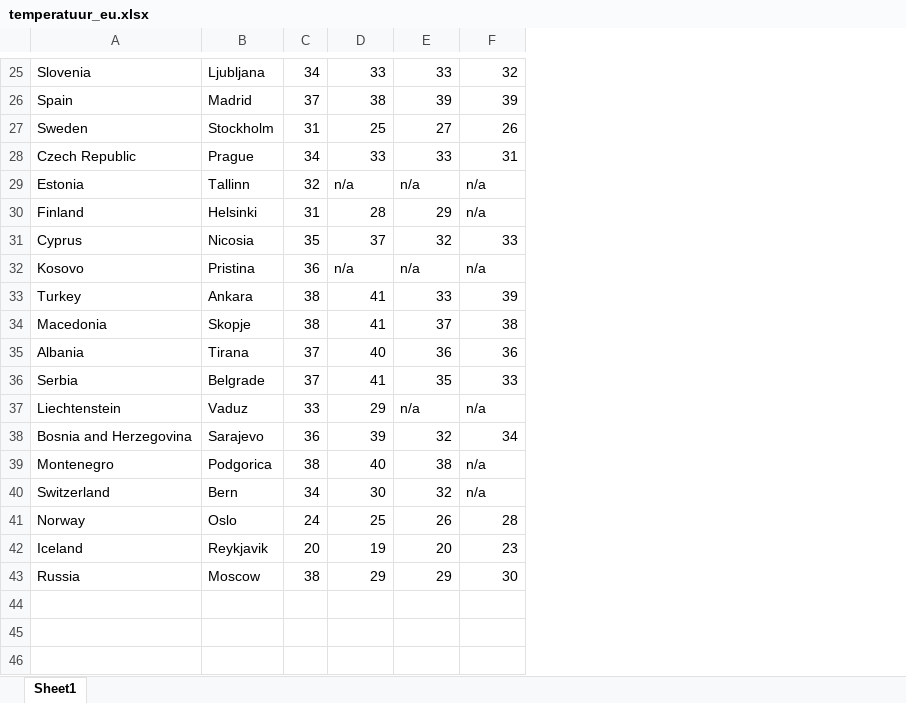
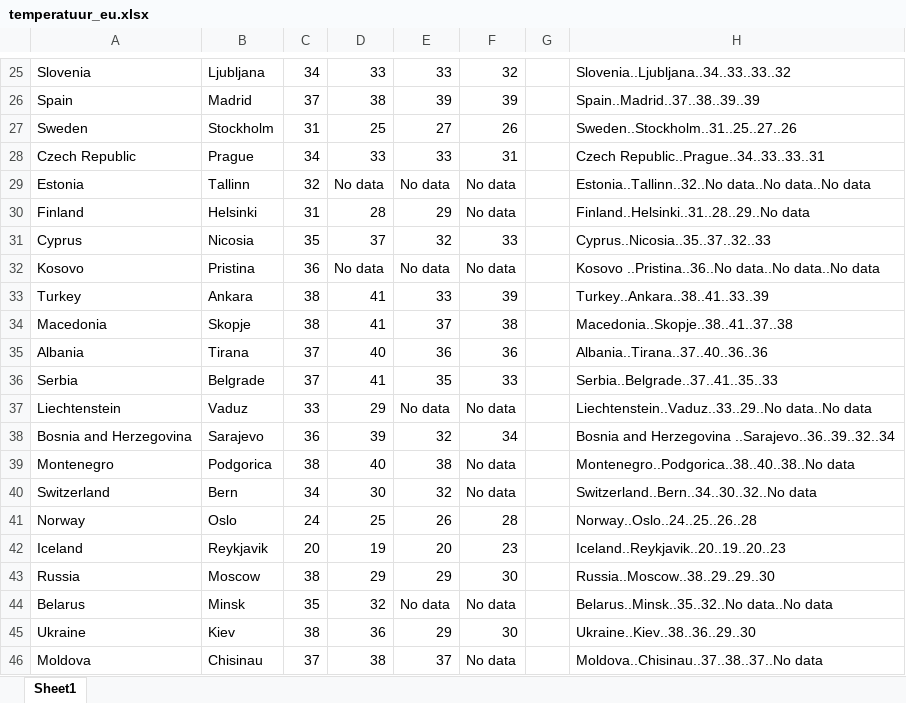
Before and after one commit to TMekelenkamp/ProgrammeerProject, an Excel workbook: data/temperatuur_eu.xlsx, sheet Sheet1, drawn as a sheet; only a part is shown, gaps mark what is left out; values as stored, in another font and other column widths than the file's, no borders; the diff covers the shown part only; the diff names each change by its address in the sheet, - before the commit and + after, or states it on an @@ line.

```diff
--- a/data/temperatuur_eu.xlsx (sheet Sheet1)
+++ b/data/temperatuur_eu.xlsx (sheet Sheet1)
+column G, empty
+column H, rows 25-43: Slovenia..Ljubljana..34..33..33..32 | Spain..Madrid..37..38..39..39 | Sweden..Stockholm..31..25..27..26 | Czech Republic..Prague..34..33..33..31 | Estonia..Tallinn..32..No data..No data..No data | Finland..Helsinki..31..28..29..No data | Cyprus..Nicosia..35..37..32..33 | Kosovo ..Pristina..36..No data..No data..No data | Turkey..Ankara..38..41..33..39 | Macedonia..Skopje..38..41..37..38 | Albania..Tirana..37..40..36..36 | Serbia..Belgrade..37..41..35..33 | Liechtenstein..Vaduz..33..29..No data..No data | Bosnia and Herzegovina ..Sarajevo..36..39..32..34 | Montenegro..Podgorica..38..40..38..No data | Switzerland..Bern..34..30..32..No data | Norway..Oslo..24..25..26..28 | Iceland..Reykjavik..20..19..20..23 | Russia..Moscow..38..29..29..30
-D29: n/a
+D29: No data
-E29: n/a
+E29: No data
-F29:F30: n/a
+F29:F30: No data
-D32: n/a
+D32: No data
-E32: n/a
+E32: No data
-F32: n/a
+F32: No data
-E37: n/a
+E37: No data
-F37: n/a
+F37: No data
-F39:F40: n/a
+F39:F40: No data
+row 44: Belarus | Minsk | 35 | 32 | No data | No data |  | Belarus..Minsk..35..32..No data..No data
+row 45: Ukraine | Kiev | 38 | 36 | 29 | 30 |  | Ukraine..Kiev..38..36..29..30
+row 46: Moldova | Chisinau | 37 | 38 | 37 | No data |  | Moldova..Chisinau..37..38..37..No data
```
Also changed, not shown: 9 edited cells elsewhere in this sheet, data/co2_eu.xlsx, data/levensverwachting_eu.xlsx, 17 other files.
